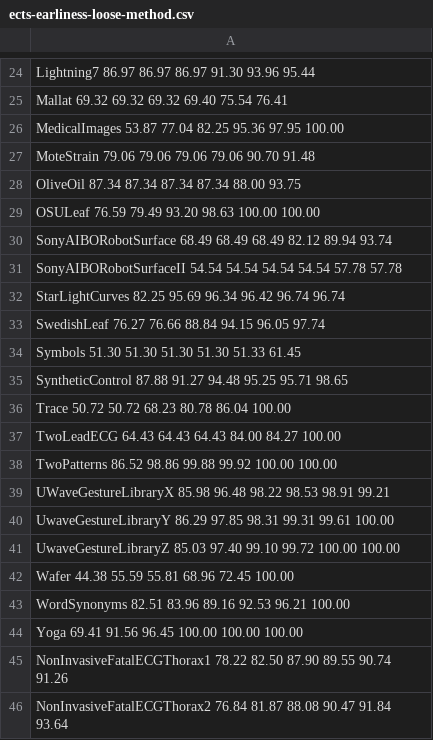
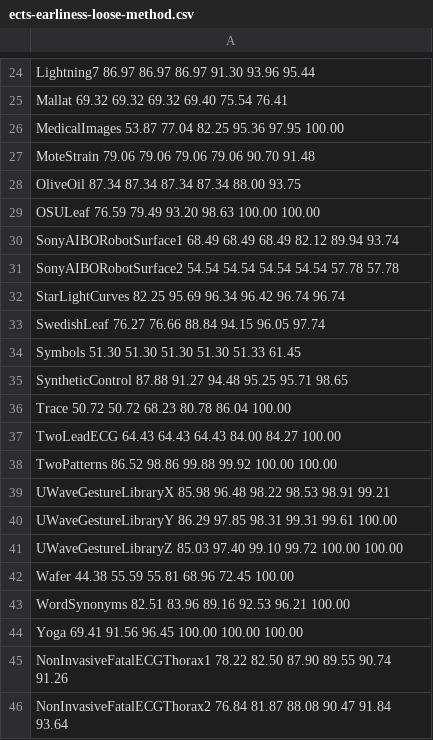
Before and after one commit to MarcCoru/crop-type-mapping, a CSV file: viz/data/morietal2017/ects-earliness-loose-method.csv, drawn as a sheet; only a part is shown, gaps mark what is left out.

```diff
--- a/viz/data/morietal2017/ects-earliness-loose-method.csv
+++ b/viz/data/morietal2017/ects-earliness-loose-method.csv
@@ -29,4 +29,4 @@ OliveOil 87.34 87.34 87.34 87.34 88.00 93.75
 OSULeaf 76.59 79.49 93.20 98.63 100.00 100.00
-SonyAIBORobotSurface 68.49 68.49 68.49 82.12 89.94 93.74
-SonyAIBORobotSurfaceII 54.54 54.54 54.54 54.54 57.78 57.78
+SonyAIBORobotSurface1 68.49 68.49 68.49 82.12 89.94 93.74
+SonyAIBORobotSurface2 54.54 54.54 54.54 54.54 57.78 57.78
 StarLightCurves 82.25 95.69 96.34 96.42 96.74 96.74
@@ -39,4 +39,4 @@ TwoPatterns 86.52 98.86 99.88 99.92 100.00 100.00
 UWaveGestureLibraryX 85.98 96.48 98.22 98.53 98.91 99.21
-UwaveGestureLibraryY 86.29 97.85 98.31 99.31 99.61 100.00
-UwaveGestureLibraryZ 85.03 97.40 99.10 99.72 100.00 100.00
+UWaveGestureLibraryY 86.29 97.85 98.31 99.31 99.61 100.00
+UWaveGestureLibraryZ 85.03 97.40 99.10 99.72 100.00 100.00
 Wafer 44.38 55.59 55.81 68.96 72.45 100.00
```
Also changed, not shown: viz/data/morietal2017/ects-accuracy-loose-method.csv, viz/data/morietal2017/ects-accuracy-strict-method.csv, 8 other files.
